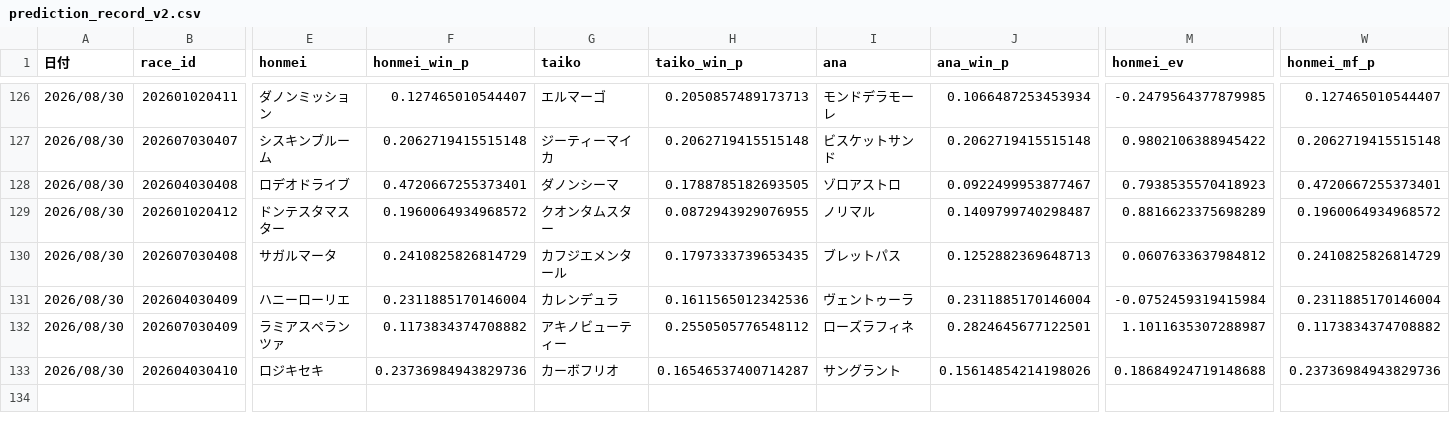
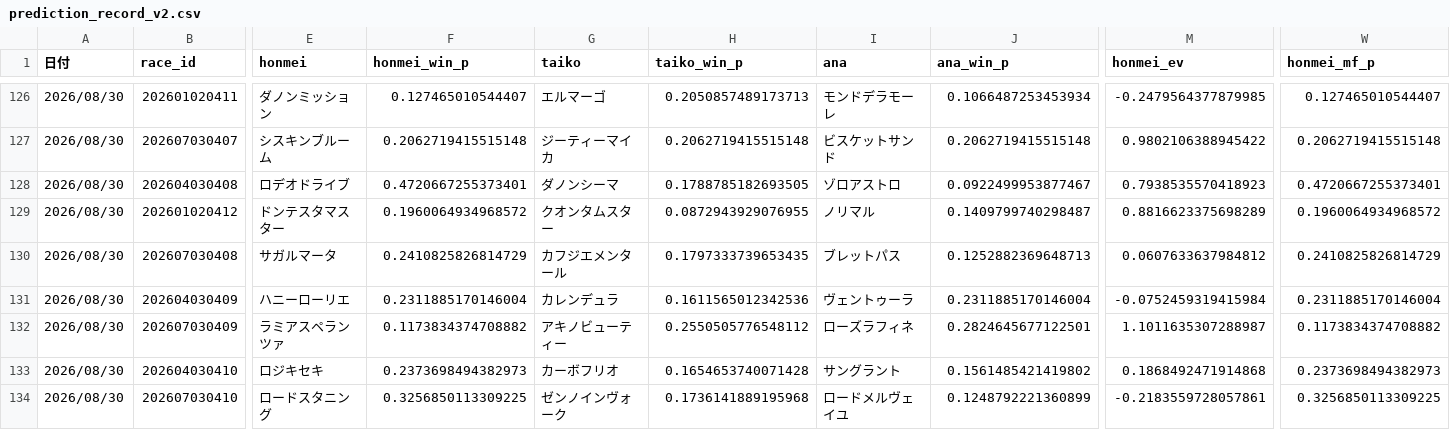
Before and after one commit to fu-ga306/keiba-ai, a CSV file: prediction_record_v2.csv, drawn as a sheet; only a part is shown, gaps mark what is left out; rows hold the shown columns only; the diff names each change by its address in the sheet, - before the commit and + after, or states it on an @@ line.

```diff
--- a/prediction_record_v2.csv
+++ b/prediction_record_v2.csv
-F133 (honmei_win_p): 0.23736984943829736
+F133 (honmei_win_p): 0.2373698494382973
-H133 (taiko_win_p): 0.16546537400714287
+H133 (taiko_win_p): 0.1654653740071428
-J133 (ana_win_p): 0.15614854214198026
+J133 (ana_win_p): 0.1561485421419802
-M133 (honmei_ev): 0.18684924719148688
+M133 (honmei_ev): 0.1868492471914868
-W133 (honmei_mf_p): 0.23736984943829736
+W133 (honmei_mf_p): 0.2373698494382973
+row 134: 2026/08/30 | 202607030410 | ロードスタニング | 0.3256850113309225 | ゼンノインヴォーク | 0.1736141889195968 | ロードメルヴェイユ | 0.1248792221360899 | -0.2183559728057861 | 0.3256850113309225
```
Also changed, not shown: today_predictions.csv, 1 other file.
